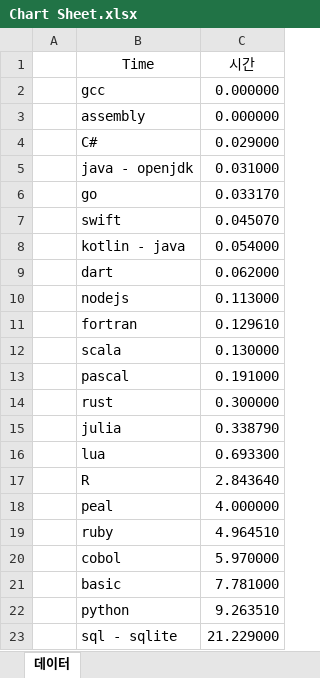
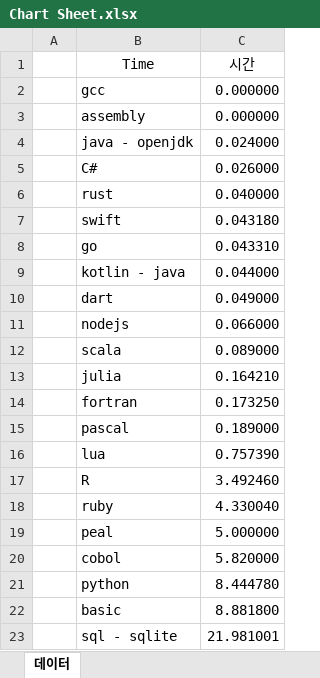
Before and after one commit to bluetsys/-language-benchmarking, an Excel workbook: Chart Sheet.xlsx, sheet 데이터, drawn as a sheet; values as stored, in another font and other column widths than the file's, no borders; charts and pictures and table styles not drawn; removed rows and columns are numbered as before the commit, all else as after; the diff names each change by its address in the sheet, - before the commit and + after, or states it on an @@ line.

Commit message:
excel 다시 만들기

```diff
--- a/Chart Sheet.xlsx (sheet 데이터)
+++ b/Chart Sheet.xlsx (sheet 데이터)
-row 4:  | C# | 0.029000
-C4 (시간): 0.031000
+C4 (시간): 0.024000
-row 6:  | go | 0.033170
+row 5:  | C# | 0.026000
+row 6:  | rust | 0.040000
-C7 (시간): 0.045070
+C7 (시간): 0.043180
+row 8:  | go | 0.043310
-C9 (시간): 0.054000
+C9 (시간): 0.044000
-C10 (시간): 0.062000
+C10 (시간): 0.049000
-C11 (시간): 0.113000
+C11 (시간): 0.066000
-row 11:  | fortran | 0.129610
-C12 (시간): 0.130000
+C12 (시간): 0.089000
-row 13:  | pascal | 0.191000
-row 14:  | rust | 0.300000
-C13 (시간): 0.338790
+C13 (시간): 0.164210
+row 14:  | fortran | 0.173250
+row 15:  | pascal | 0.189000
-C16 (시간): 0.693300
+C16 (시간): 0.757390
-C17 (시간): 2.843640
+C17 (시간): 3.492460
-row 18:  | peal | 4.000000
-C18 (시간): 4.964510
+C18 (시간): 4.330040
+row 19:  | peal | 5.000000
-C20 (시간): 5.970000
+C20 (시간): 5.820000
-row 21:  | basic | 7.781000
-C21 (시간): 9.263510
+C21 (시간): 8.444780
+row 22:  | basic | 8.881800
-C23 (시간): 21.229000
+C23 (시간): 21.981001
```
Also changed, not shown: charts or pictures.
